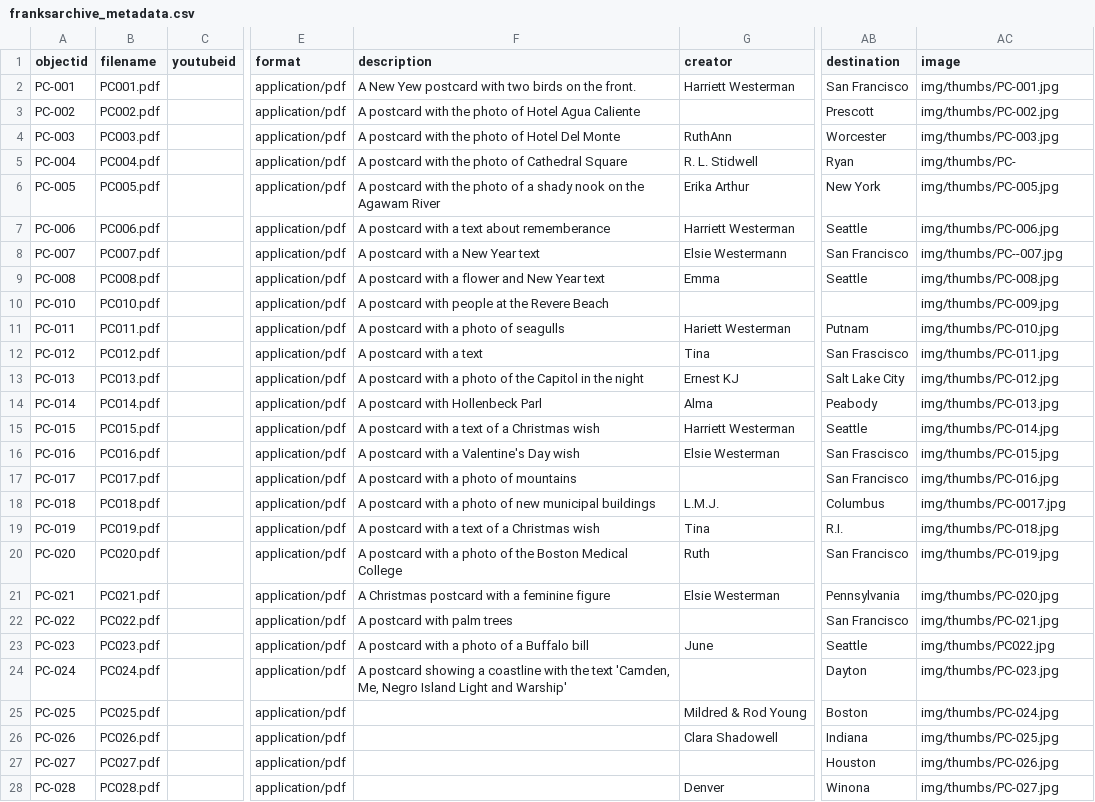
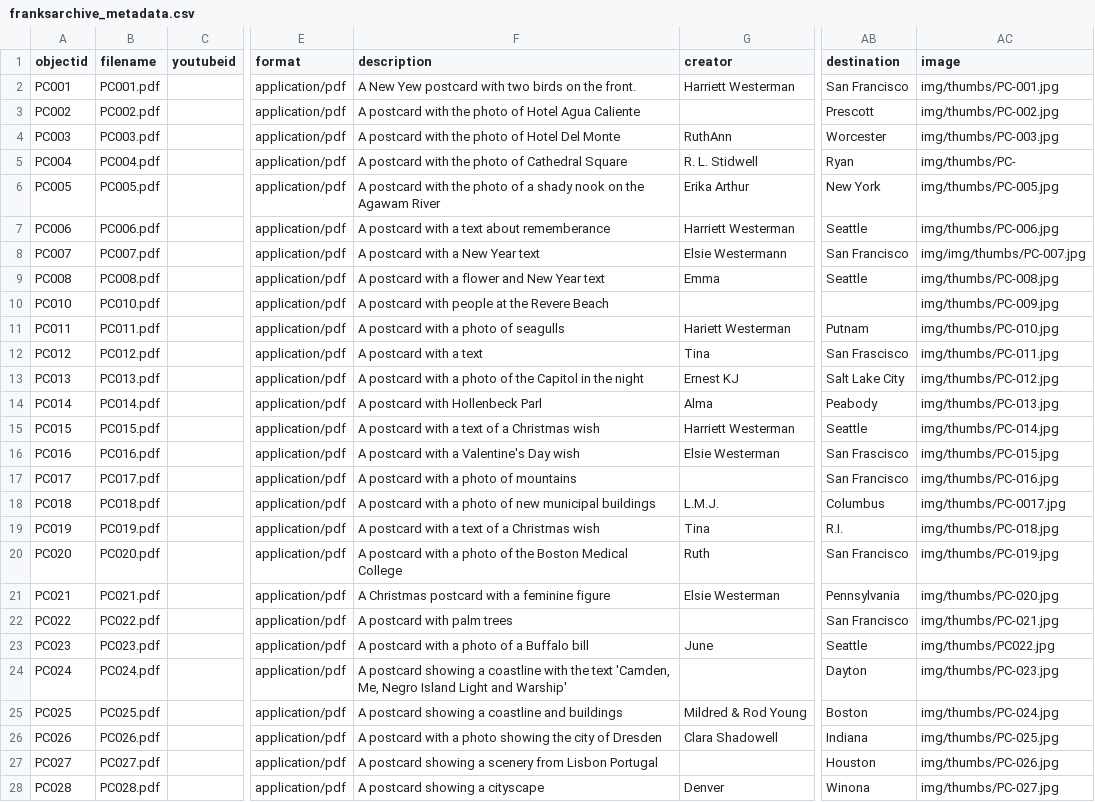
Before and after one commit to CamillaFalanesca/frank_archive, a CSV file: _data/franksarchive_metadata.csv, drawn as a sheet; only a part is shown, gaps mark what is left out; the diff covers the shown part only; the diff names each change by its address in the sheet, - before the commit and + after, or states it on an @@ line.

Commit message:
Update franksarchive_metadata.csv

```diff
--- a/_data/franksarchive_metadata.csv
+++ b/_data/franksarchive_metadata.csv
-A2 (objectid): PC-001
+A2 (objectid): PC001
-A3 (objectid): PC-002
+A3 (objectid): PC002
-A4 (objectid): PC-003
+A4 (objectid): PC003
-A5 (objectid): PC-004
+A5 (objectid): PC004
-A6 (objectid): PC-005
+A6 (objectid): PC005
-A7 (objectid): PC-006
+A7 (objectid): PC006
-A8 (objectid): PC-007
+A8 (objectid): PC007
-AC8 (image): img/thumbs/PC--007.jpg
+AC8 (image): img/img/thumbs/PC-007.jpg
-A9 (objectid): PC-008
+A9 (objectid): PC008
-A10 (objectid): PC-010
+A10 (objectid): PC010
-A11 (objectid): PC-011
+A11 (objectid): PC011
-A12 (objectid): PC-012
+A12 (objectid): PC012
-A13 (objectid): PC-013
+A13 (objectid): PC013
-A14 (objectid): PC-014
+A14 (objectid): PC014
-A15 (objectid): PC-015
+A15 (objectid): PC015
-A16 (objectid): PC-016
+A16 (objectid): PC016
-A17 (objectid): PC-017
+A17 (objectid): PC017
-A18 (objectid): PC-018
+A18 (objectid): PC018
-A19 (objectid): PC-019
+A19 (objectid): PC019
-A20 (objectid): PC-020
+A20 (objectid): PC020
-A21 (objectid): PC-021
+A21 (objectid): PC021
-A22 (objectid): PC-022
+A22 (objectid): PC022
-A23 (objectid): PC-023
+A23 (objectid): PC023
-A24 (objectid): PC-024
+A24 (objectid): PC024
-A25 (objectid): PC-025
+A25 (objectid): PC025
-F25 (description): (empty)
+F25 (description): A postcard showing a coastline and buildings
-A26 (objectid): PC-026
+A26 (objectid): PC026
-F26 (description): (empty)
+F26 (description): A postcard with a photo showing the city of Dresden
-A27 (objectid): PC-027
+A27 (objectid): PC027
-F27 (description): (empty)
+F27 (description): A postcard showing a scenery from Lisbon Portugal
-A28 (objectid): PC-028
+A28 (objectid): PC028
-F28 (description): (empty)
+F28 (description): A postcard showing a cityscape
```
Also changed, not shown: 6 edited cells elsewhere in this file.
